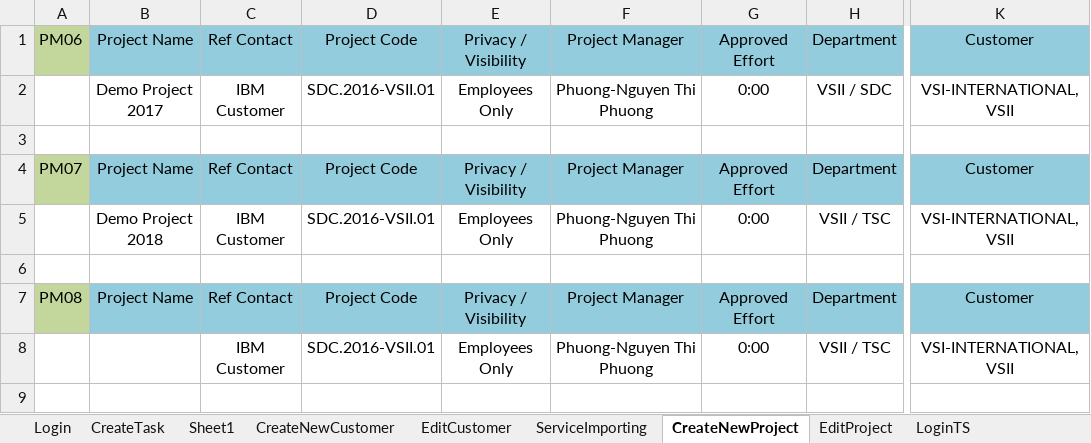
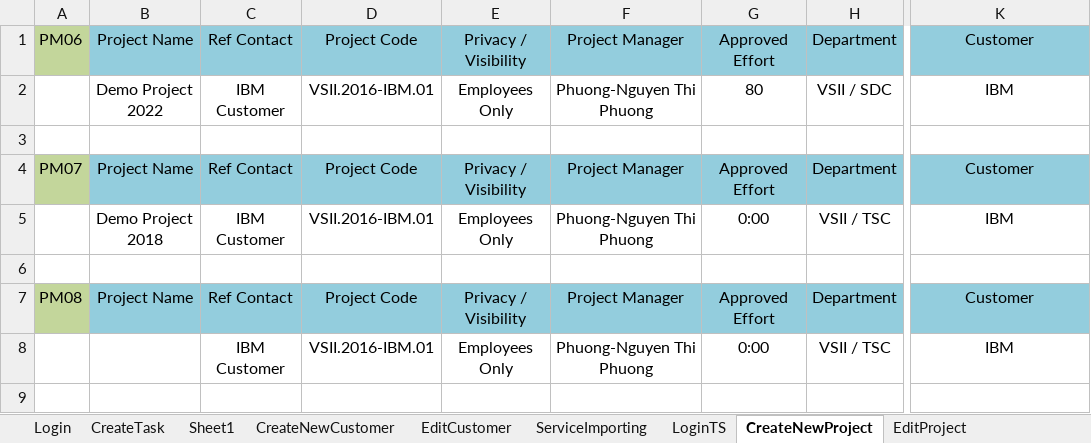
Before and after one commit to trangnguyenvsi/SeleniumPractice, an Excel workbook: data/TestData.xlsx, sheet CreateNewProject, drawn as a sheet; only a part is shown, gaps mark what is left out; values as stored, in another font and other column widths than the file's, no borders; the diff names each change by its address in the sheet, - before the commit and + after, or states it on an @@ line.

```diff
--- a/data/TestData.xlsx (sheet CreateNewProject)
+++ b/data/TestData.xlsx (sheet CreateNewProject)
@@ sheet tab order changed: Login | CreateTask | Sheet1 | CreateNewCustomer | EditCustomer | ServiceImporting | LoginTS | CreateNewProject | EditProject @@
-B2: Demo Project 2017
+B2: Demo Project 2022
-D2: SDC.2016-VSII.01
+D2: VSII.2016-IBM.01
-G2: 0:00
+G2: 80
-K2: VSI-INTERNATIONAL, VSII
+K2: IBM
-D5: SDC.2016-VSII.01
+D5: VSII.2016-IBM.01
-K5: VSI-INTERNATIONAL, VSII
+K5: IBM
-D8: SDC.2016-VSII.01
+D8: VSII.2016-IBM.01
-K8: VSI-INTERNATIONAL, VSII
+K8: IBM
```
Also changed, not shown: sheet EditProject.
